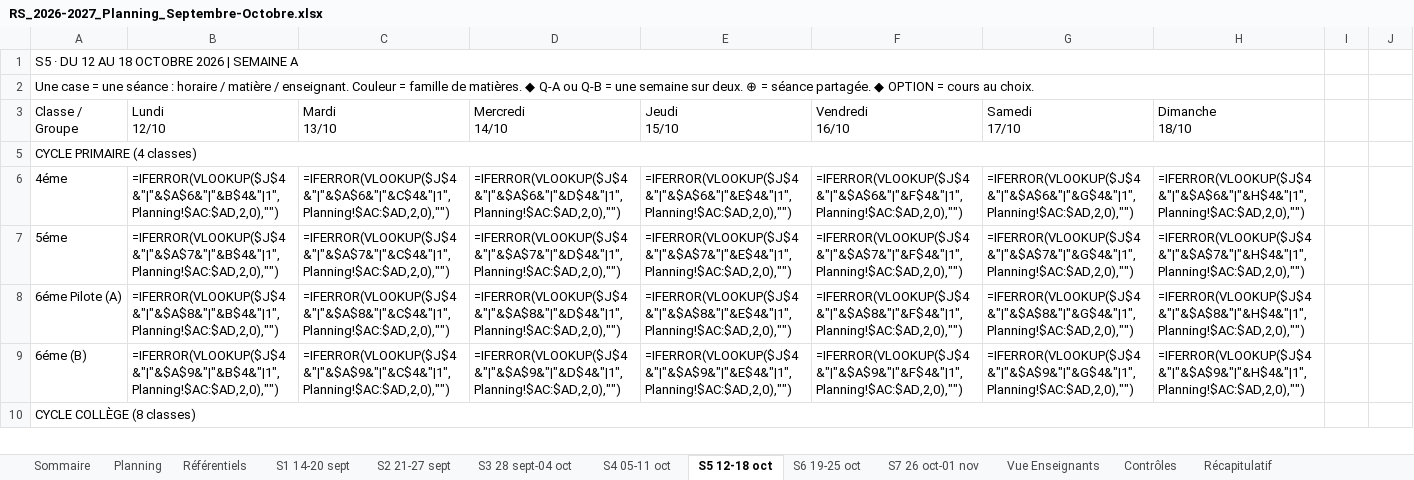
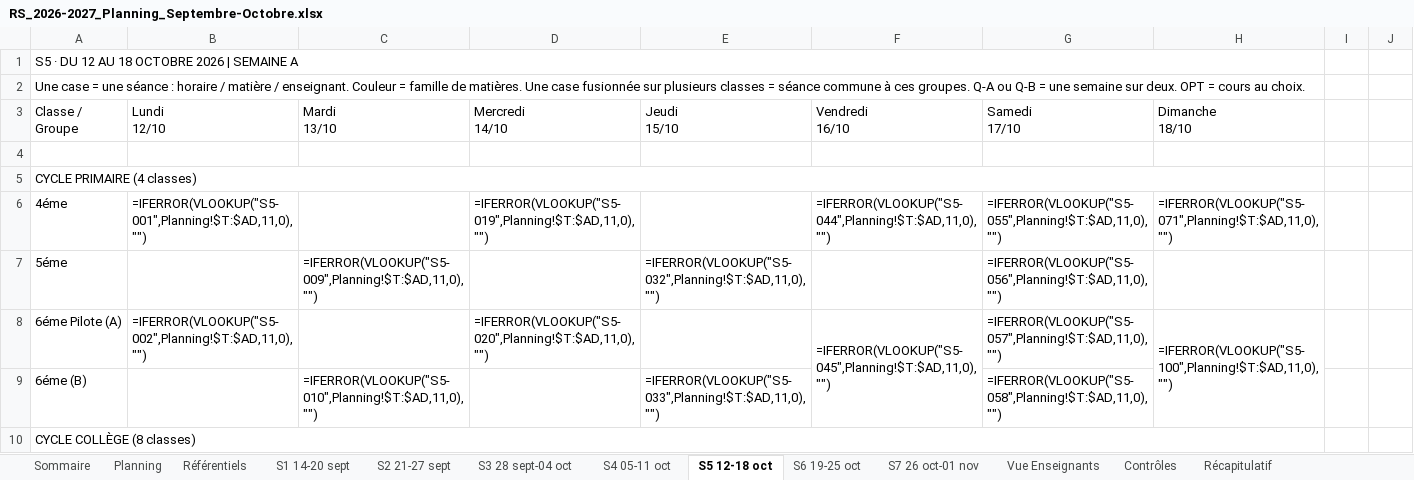
Before and after one commit to amineHasnaoui11/emploi-du-temps, an Excel workbook: livrables/RS_2026-2027_Planning_Septembre-Octobre.xlsx, sheet S5 12-18 oct, drawn as a sheet; only a part is shown; values as stored, in another font and other column widths than the file's, no cell formats; formulas without a stored value are shown as written; conditional formats not drawn; the diff covers the shown part only; the diff names each change by its address in the sheet, - before the commit and + after, or states it on an @@ line.

```diff
--- a/livrables/RS_2026-2027_Planning_Septembre-Octobre.xlsx (sheet S5 12-18 oct)
+++ b/livrables/RS_2026-2027_Planning_Septembre-Octobre.xlsx (sheet S5 12-18 oct)
-A2 (Classe / Groupe): …de matières. ◆ Q-A ou Q-B = une semaine sur deux. ⊕ = séance partagée. ◆ OPTION = cours…
+A2 (Classe / Groupe): …de matières. Une case fusionnée sur plusieurs classes = séance commune à ces groupes. Q-A ou Q-B = une semaine sur deux. OPT = cours…
+row 4: (empty)
-B6 (Lundi 12/10): =IFERROR(VLOOKUP($J$4&"|"&$A$6&"|"&B$4&"|1",Planning!$AC:$AD,2,0),"")
+B6 (Lundi 12/10): =IFERROR(VLOOKUP("S5-001",Planning!$T:$AD,11,0),"")
-C6 (Mardi 13/10): =IFERROR(VLOOKUP($J$4&"|"&$A$6&"|"&C$4&"|1",Planning!$AC:$AD,2,0),"")
+C6 (Mardi 13/10): (empty)
-D6 (Mercredi 14/10): =IFERROR(VLOOKUP($J$4&"|"&$A$6&"|"&D$4&"|1",Planning!$AC:$AD,2,0),"")
+D6 (Mercredi 14/10): =IFERROR(VLOOKUP("S5-019",Planning!$T:$AD,11,0),"")
-E6 (Jeudi 15/10): =IFERROR(VLOOKUP($J$4&"|"&$A$6&"|"&E$4&"|1",Planning!$AC:$AD,2,0),"")
+E6 (Jeudi 15/10): (empty)
-F6 (Vendredi 16/10): =IFERROR(VLOOKUP($J$4&"|"&$A$6&"|"&F$4&"|1",Planning!$AC:$AD,2,0),"")
+F6 (Vendredi 16/10): =IFERROR(VLOOKUP("S5-044",Planning!$T:$AD,11,0),"")
-G6 (Samedi 17/10): =IFERROR(VLOOKUP($J$4&"|"&$A$6&"|"&G$4&"|1",Planning!$AC:$AD,2,0),"")
+G6 (Samedi 17/10): =IFERROR(VLOOKUP("S5-055",Planning!$T:$AD,11,0),"")
-H6 (Dimanche 18/10): =IFERROR(VLOOKUP($J$4&"|"&$A$6&"|"&H$4&"|1",Planning!$AC:$AD,2,0),"")
+H6 (Dimanche 18/10): =IFERROR(VLOOKUP("S5-071",Planning!$T:$AD,11,0),"")
-B7 (Lundi 12/10): =IFERROR(VLOOKUP($J$4&"|"&$A$7&"|"&B$4&"|1",Planning!$AC:$AD,2,0),"")
+B7 (Lundi 12/10): (empty)
-C7 (Mardi 13/10): =IFERROR(VLOOKUP($J$4&"|"&$A$7&"|"&C$4&"|1",Planning!$AC:$AD,2,0),"")
+C7 (Mardi 13/10): =IFERROR(VLOOKUP("S5-009",Planning!$T:$AD,11,0),"")
-D7 (Mercredi 14/10): =IFERROR(VLOOKUP($J$4&"|"&$A$7&"|"&D$4&"|1",Planning!$AC:$AD,2,0),"")
+D7 (Mercredi 14/10): (empty)
-E7 (Jeudi 15/10): =IFERROR(VLOOKUP($J$4&"|"&$A$7&"|"&E$4&"|1",Planning!$AC:$AD,2,0),"")
+E7 (Jeudi 15/10): =IFERROR(VLOOKUP("S5-032",Planning!$T:$AD,11,0),"")
-F7 (Vendredi 16/10): =IFERROR(VLOOKUP($J$4&"|"&$A$7&"|"&F$4&"|1",Planning!$AC:$AD,2,0),"")
+F7 (Vendredi 16/10): (empty)
-G7 (Samedi 17/10): =IFERROR(VLOOKUP($J$4&"|"&$A$7&"|"&G$4&"|1",Planning!$AC:$AD,2,0),"")
+G7 (Samedi 17/10): =IFERROR(VLOOKUP("S5-056",Planning!$T:$AD,11,0),"")
-H7 (Dimanche 18/10): =IFERROR(VLOOKUP($J$4&"|"&$A$7&"|"&H$4&"|1",Planning!$AC:$AD,2,0),"")
+H7 (Dimanche 18/10): (empty)
-B8 (Lundi 12/10): =IFERROR(VLOOKUP($J$4&"|"&$A$8&"|"&B$4&"|1",Planning!$AC:$AD,2,0),"")
+B8 (Lundi 12/10): =IFERROR(VLOOKUP("S5-002",Planning!$T:$AD,11,0),"")
-C8 (Mardi 13/10): =IFERROR(VLOOKUP($J$4&"|"&$A$8&"|"&C$4&"|1",Planning!$AC:$AD,2,0),"")
+C8 (Mardi 13/10): (empty)
-D8 (Mercredi 14/10): =IFERROR(VLOOKUP($J$4&"|"&$A$8&"|"&D$4&"|1",Planning!$AC:$AD,2,0),"")
+D8 (Mercredi 14/10): =IFERROR(VLOOKUP("S5-020",Planning!$T:$AD,11,0),"")
-E8 (Jeudi 15/10): =IFERROR(VLOOKUP($J$4&"|"&$A$8&"|"&E$4&"|1",Planning!$AC:$AD,2,0),"")
+E8 (Jeudi 15/10): (empty)
-F8 (Vendredi 16/10): =IFERROR(VLOOKUP($J$4&"|"&$A$8&"|"&F$4&"|1",Planning!$AC:$AD,2,0),"")
+F8 (Vendredi 16/10): =IFERROR(VLOOKUP("S5-045",Planning!$T:$AD,11,0),"")
+F8:F9 merged
-G8 (Samedi 17/10): =IFERROR(VLOOKUP($J$4&"|"&$A$8&"|"&G$4&"|1",Planning!$AC:$AD,2,0),"")
+G8 (Samedi 17/10): =IFERROR(VLOOKUP("S5-057",Planning!$T:$AD,11,0),"")
-H8 (Dimanche 18/10): =IFERROR(VLOOKUP($J$4&"|"&$A$8&"|"&H$4&"|1",Planning!$AC:$AD,2,0),"")
+H8 (Dimanche 18/10): =IFERROR(VLOOKUP("S5-100",Planning!$T:$AD,11,0),"")
+H8:H9 merged
-B9 (Lundi 12/10): =IFERROR(VLOOKUP($J$4&"|"&$A$9&"|"&B$4&"|1",Planning!$AC:$AD,2,0),"")
+B9 (Lundi 12/10): (empty)
-C9 (Mardi 13/10): =IFERROR(VLOOKUP($J$4&"|"&$A$9&"|"&C$4&"|1",Planning!$AC:$AD,2,0),"")
+C9 (Mardi 13/10): =IFERROR(VLOOKUP("S5-010",Planning!$T:$AD,11,0),"")
-D9 (Mercredi 14/10): =IFERROR(VLOOKUP($J$4&"|"&$A$9&"|"&D$4&"|1",Planning!$AC:$AD,2,0),"")
+D9 (Mercredi 14/10): (empty)
-E9 (Jeudi 15/10): =IFERROR(VLOOKUP($J$4&"|"&$A$9&"|"&E$4&"|1",Planning!$AC:$AD,2,0),"")
+E9 (Jeudi 15/10): =IFERROR(VLOOKUP("S5-033",Planning!$T:$AD,11,0),"")
-F9 (Vendredi 16/10): =IFERROR(VLOOKUP($J$4&"|"&$A$9&"|"&F$4&"|1",Planning!$AC:$AD,2,0),"")
+F9 (Vendredi 16/10): (empty)
-G9 (Samedi 17/10): =IFERROR(VLOOKUP($J$4&"|"&$A$9&"|"&G$4&"|1",Planning!$AC:$AD,2,0),"")
+G9 (Samedi 17/10): =IFERROR(VLOOKUP("S5-058",Planning!$T:$AD,11,0),"")
-H9 (Dimanche 18/10): =IFERROR(VLOOKUP($J$4&"|"&$A$9&"|"&H$4&"|1",Planning!$AC:$AD,2,0),"")
+H9 (Dimanche 18/10): (empty)
```
Also changed, not shown: 8 added rows, 8 removed rows, 133 edited cells and merged cells elsewhere in this sheet, sheet Planning, sheet S1 14-20 sept, sheet S7 26 oct-01 nov, sheet S3 28 sept-04 oct, sheet S2 21-27 sept, sheet S4 05-11 oct, 2 more sheets, cell formats, hidden cells, livrables/RS_2026-2027_Octobre_seul.xlsx, 4 other files.
